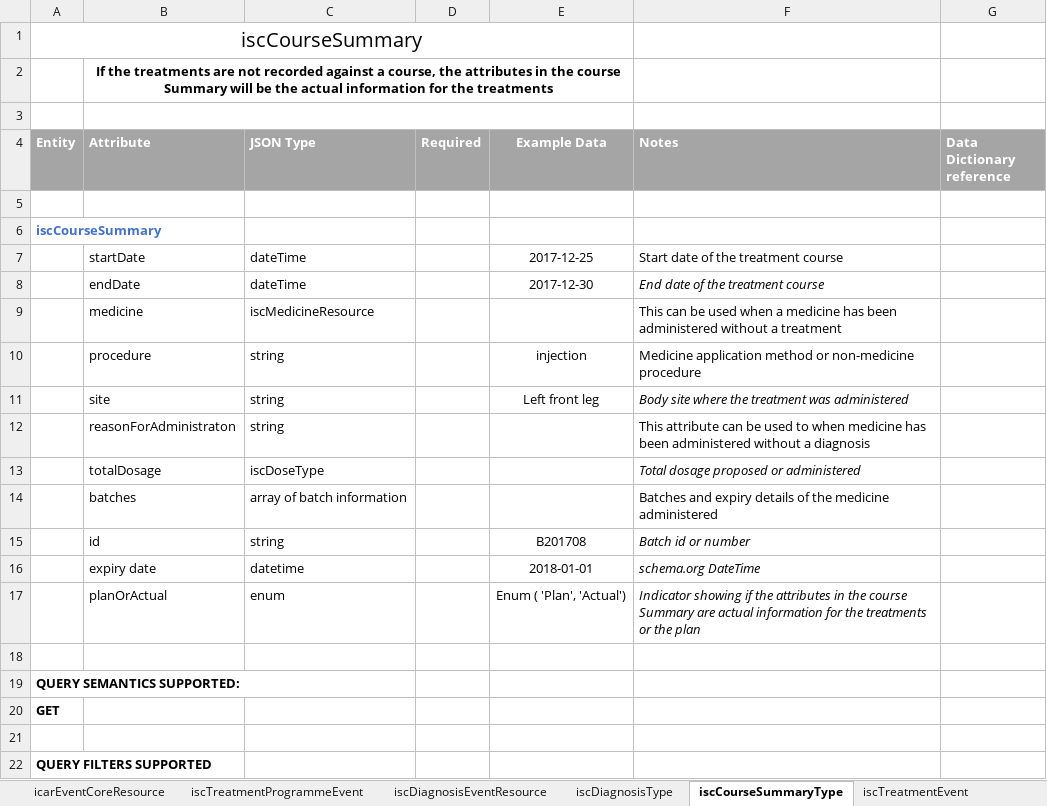
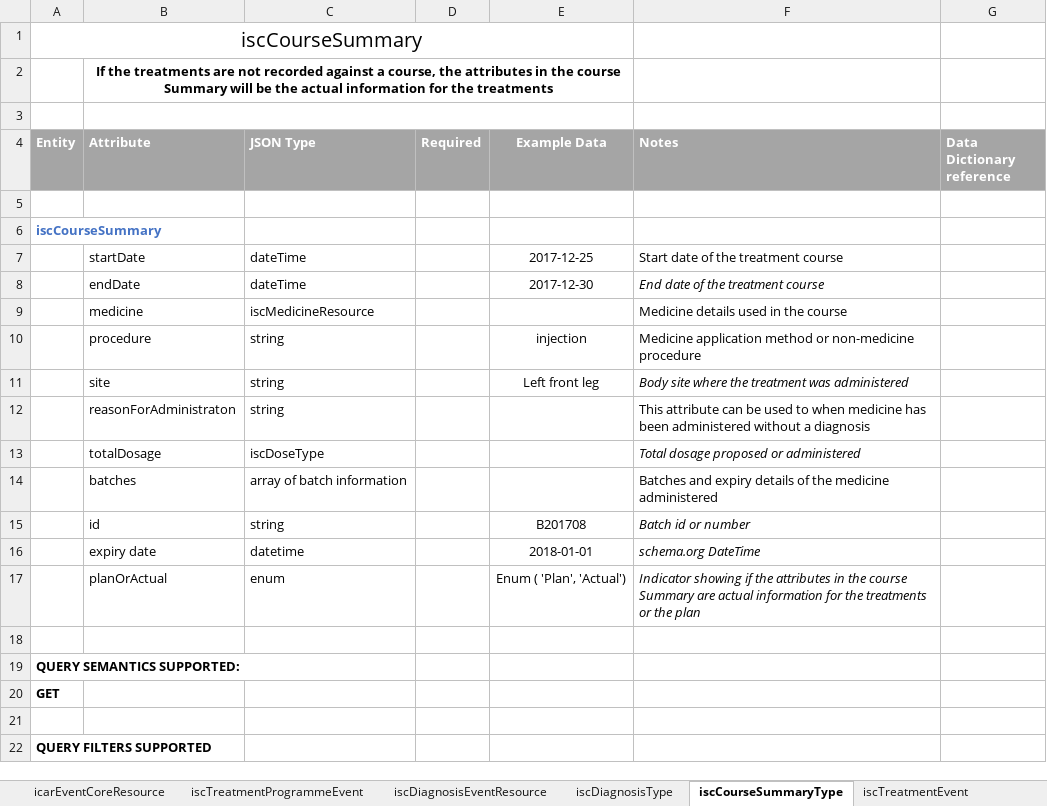
Before and after one commit to integritysystemscompany/animal_schema, an Excel workbook: Draft Schema/Draft Animal Health and Treatments.xlsx, sheet iscCourseSummaryType, drawn as a sheet; values as stored, in another font and other column widths than the file's, no borders; the diff names each change by its address in the sheet, - before the commit and + after, or states it on an @@ line.

```diff
--- a/Draft Schema/Draft Animal Health and Treatments.xlsx (sheet iscCourseSummaryType)
+++ b/Draft Schema/Draft Animal Health and Treatments.xlsx (sheet iscCourseSummaryType)
-F9 (Notes): This can be used when a medicine has been administered without a treatment
+F9 (Notes): Medicine details used in the course
```
Also changed, not shown: sheet iscWithdrawalType, sheet iscTreatmentEvent.
